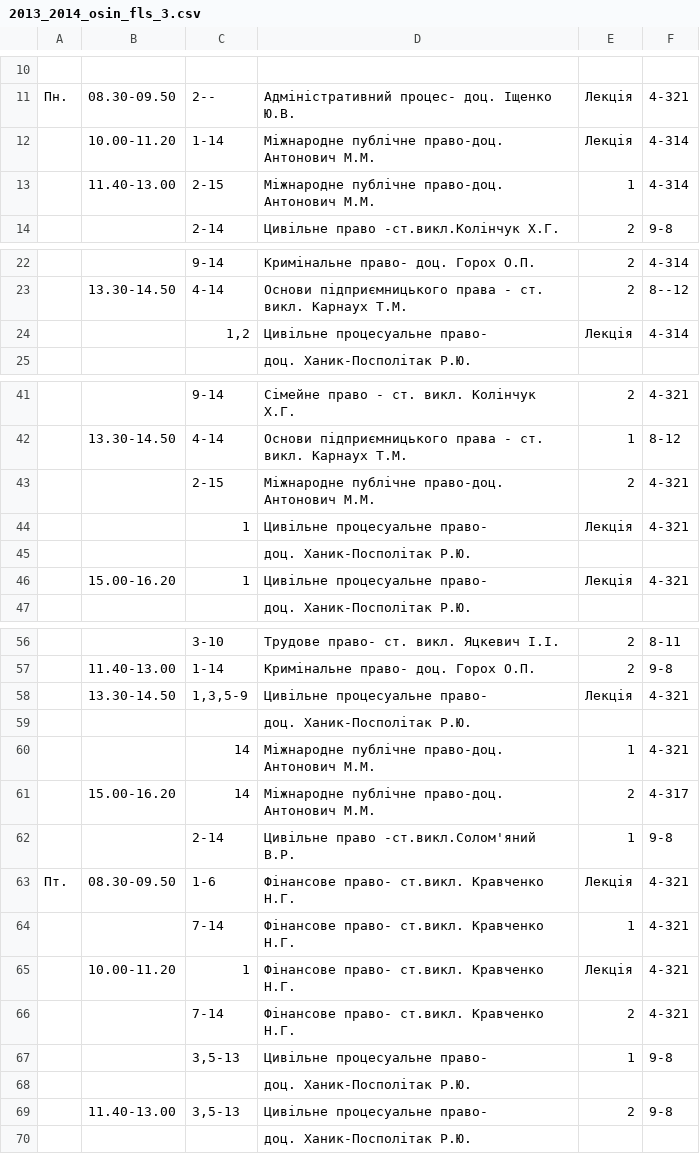
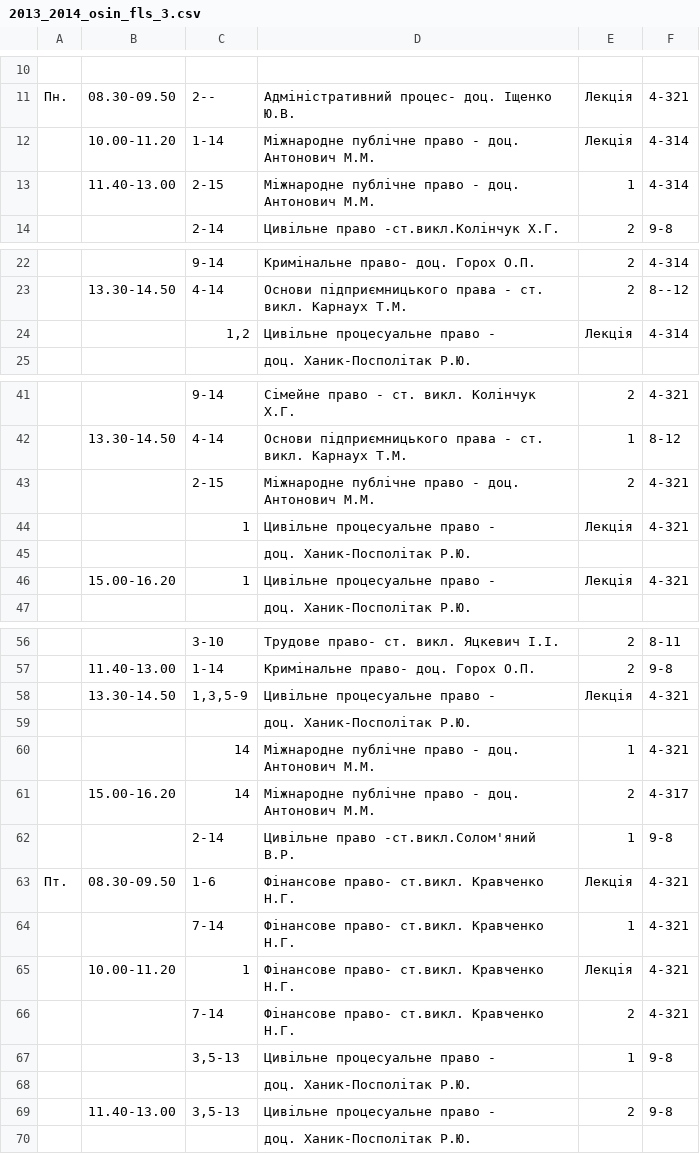
Before and after one commit to troyand/timetable_jan, a CSV file: timetable/raw_docs/2013_2014_osin_fls_3.csv, drawn as a sheet; only a part is shown, gaps mark what is left out; the diff covers the shown part only.

```diff
--- a/timetable/raw_docs/2013_2014_osin_fls_3.csv
+++ b/timetable/raw_docs/2013_2014_osin_fls_3.csv
@@ -11,4 +11,4 @@
 "Пн.","08.30-09.50","2--","Адміністративний процес- доц. Іщенко Ю.В.","Лекція","4-321"
-,"10.00-11.20","1-14","Міжнародне публічне право-доц. Антонович М.М.","Лекція","4-314"
-,"11.40-13.00","2-15","Міжнародне публічне право-доц. Антонович М.М.",1,"4-314"
+,"10.00-11.20","1-14","Міжнародне публічне право - доц. Антонович М.М.","Лекція","4-314"
+,"11.40-13.00","2-15","Міжнародне публічне право - доц. Антонович М.М.",1,"4-314"
 ,,"2-14","Цивільне право -ст.викл.Колінчук Х.Г.",2,"9-8"
@@ -23,3 +23,3 @@
 ,"13.30-14.50","4-14","Основи підприємницького права - ст. викл. Карнаух Т.М.",2,"8--12"
-,,"1,2","Цивільне процесуальне право-","Лекція","4-314"
+,,"1,2","Цивільне процесуальне право -","Лекція","4-314"
 ,,,"доц. Ханик-Посполітак Р.Ю.",,
@@ -42,6 +42,6 @@
 ,"13.30-14.50","4-14","Основи підприємницького права - ст. викл. Карнаух Т.М.",1,"8-12"
-,,"2-15","Міжнародне публічне право-доц. Антонович М.М.",2,"4-321"
-,,"1","Цивільне процесуальне право-","Лекція","4-321"
+,,"2-15","Міжнародне публічне право - доц. Антонович М.М.",2,"4-321"
+,,"1","Цивільне процесуальне право -","Лекція","4-321"
 ,,,"доц. Ханик-Посполітак Р.Ю.",,
-,"15.00-16.20","1","Цивільне процесуальне право-","Лекція","4-321"
+,"15.00-16.20","1","Цивільне процесуальне право -","Лекція","4-321"
 ,,,"доц. Ханик-Посполітак Р.Ю.",,
@@ -57,6 +57,6 @@
 ,"11.40-13.00","1-14","Кримінальне право- доц. Горох О.П.",2,"9-8"
-,"13.30-14.50","1,3,5-9","Цивільне процесуальне право-","Лекція","4-321"
+,"13.30-14.50","1,3,5-9","Цивільне процесуальне право -","Лекція","4-321"
 ,,,"доц. Ханик-Посполітак Р.Ю.",,
-,,"14","Міжнародне публічне право-доц. Антонович М.М.",1,"4-321"
-,"15.00-16.20","14","Міжнародне публічне право-доц. Антонович М.М.",2,"4-317"
+,,"14","Міжнародне публічне право - доц. Антонович М.М.",1,"4-321"
+,"15.00-16.20","14","Міжнародне публічне право - доц. Антонович М.М.",2,"4-317"
 ,,"2-14","Цивільне право -ст.викл.Солом'яний В.Р.",1,"9-8"
@@ -66,5 +66,5 @@
 ,,"7-14","Фінансове право- ст.викл. Кравченко Н.Г.",2,"4-321"
-,,"3,5-13","Цивільне процесуальне право-",1,"9-8"
+,,"3,5-13","Цивільне процесуальне право -",1,"9-8"
 ,,,"доц. Ханик-Посполітак Р.Ю.",,
-,"11.40-13.00","3,5-13","Цивільне процесуальне право-",2,"9-8"
+,"11.40-13.00","3,5-13","Цивільне процесуальне право -",2,"9-8"
 ,,,"доц. Ханик-Посполітак Р.Ю.",,
```
Also changed, not shown: 1 edited cell elsewhere in this file, timetable/raw_docs/2013_2014_osin_fls_1.csv, timetable/raw_docs/2013_2014_osin_fls_2.csv, 3 other files.
